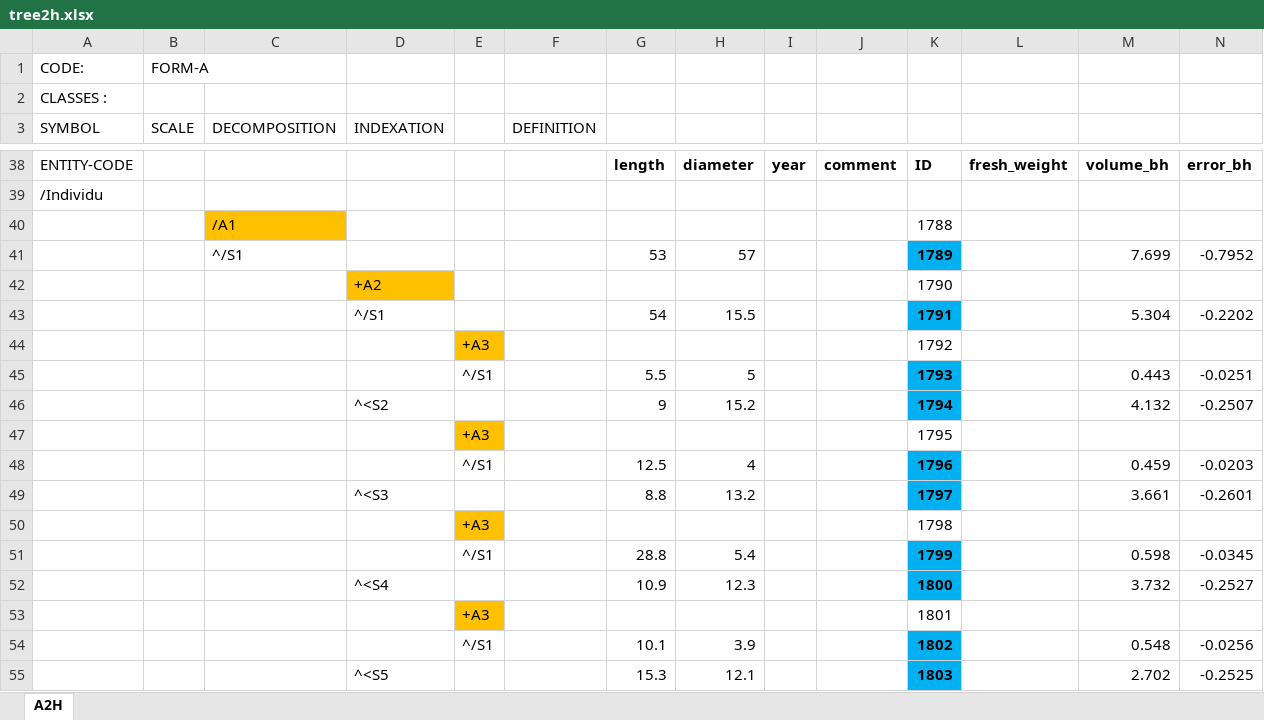
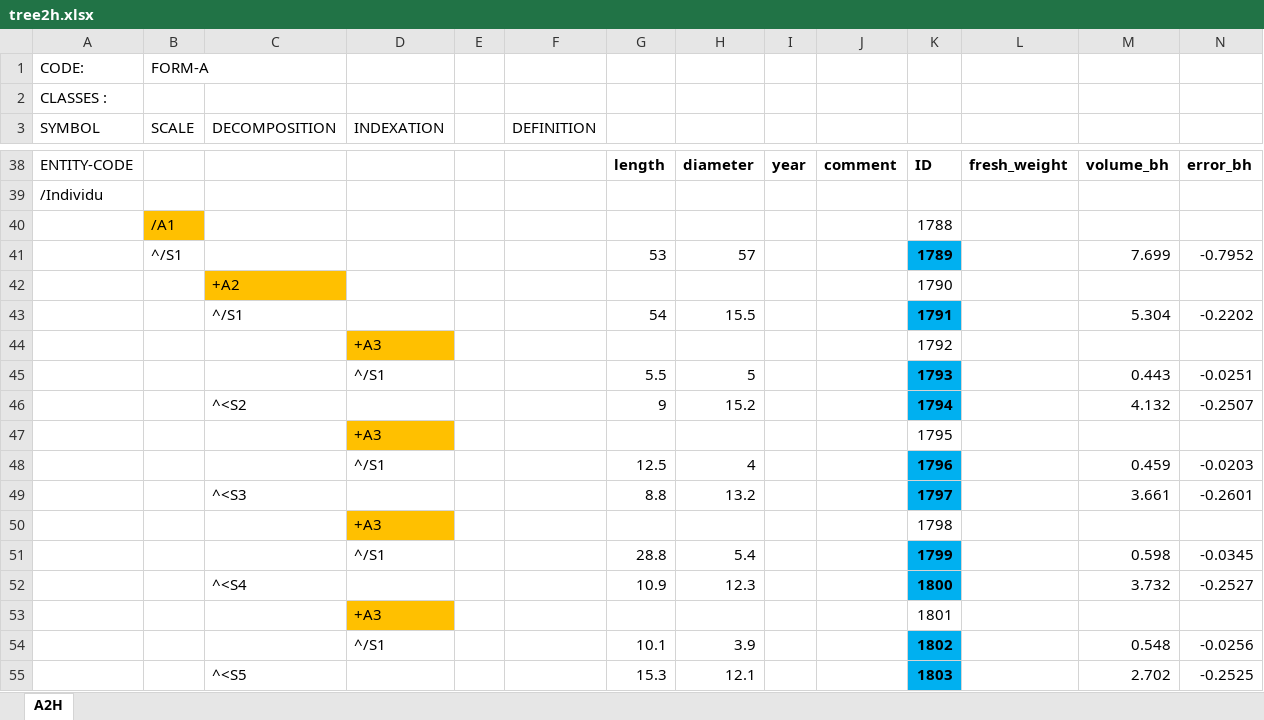
Before and after one commit to VEZY/Walnut_biomass_allometries, an Excel workbook: 0-data/0-raw/tree2h.xlsx, sheet A2H, drawn as a sheet; only a part is shown, gaps mark what is left out; values as stored, in another font and other column widths than the file's, no borders; removed rows and columns are numbered as before the commit, all else as after; rows hold the shown columns only; the diff covers the shown part only; the diff names each change by its address in the sheet, - before the commit and + after, or states it on an @@ line.

```diff
--- a/0-data/0-raw/tree2h.xlsx (sheet A2H)
+++ b/0-data/0-raw/tree2h.xlsx (sheet A2H)
-row 40:  |  | /A1 |  |  |  |  |  |  |  | 1788
+row 40:  | /A1 |  |  |  |  |  |  |  |  | 1788
-B41 (SCALE): (empty)
+B41 (SCALE): ^/S1
-C41 (DECOMPOSITION): ^/S1
+C41 (DECOMPOSITION): (empty)
-row 42:  |  |  | +A2 |  |  |  |  |  |  | 1790
+row 42:  |  | +A2 |  |  |  |  |  |  |  | 1790
-C43 (DECOMPOSITION): (empty)
+C43 (DECOMPOSITION): ^/S1
-D43 (INDEXATION): ^/S1
+D43 (INDEXATION): (empty)
-row 44:  |  |  |  | +A3 |  |  |  |  |  | 1792
+row 44:  |  |  | +A3 |  |  |  |  |  |  | 1792
-D45 (INDEXATION): (empty)
+D45 (INDEXATION): ^/S1
-E45: ^/S1
+E45: (empty)
-C46 (DECOMPOSITION): (empty)
+C46 (DECOMPOSITION): ^<S2
-D46 (INDEXATION): ^<S2
+D46 (INDEXATION): (empty)
-row 47:  |  |  |  | +A3 |  |  |  |  |  | 1795
+row 47:  |  |  | +A3 |  |  |  |  |  |  | 1795
-D48 (INDEXATION): (empty)
+D48 (INDEXATION): ^/S1
-E48: ^/S1
+E48: (empty)
-C49 (DECOMPOSITION): (empty)
+C49 (DECOMPOSITION): ^<S3
-D49 (INDEXATION): ^<S3
+D49 (INDEXATION): (empty)
-row 50:  |  |  |  | +A3 |  |  |  |  |  | 1798
+row 50:  |  |  | +A3 |  |  |  |  |  |  | 1798
-D51 (INDEXATION): (empty)
+D51 (INDEXATION): ^/S1
-E51: ^/S1
+E51: (empty)
-C52 (DECOMPOSITION): (empty)
+C52 (DECOMPOSITION): ^<S4
-D52 (INDEXATION): ^<S4
+D52 (INDEXATION): (empty)
-row 53:  |  |  |  | +A3 |  |  |  |  |  | 1801
+row 53:  |  |  | +A3 |  |  |  |  |  |  | 1801
-D54 (INDEXATION): (empty)
+D54 (INDEXATION): ^/S1
-E54: ^/S1
+E54: (empty)
-C55 (DECOMPOSITION): (empty)
+C55 (DECOMPOSITION): ^<S5
-D55 (INDEXATION): ^<S5
+D55 (INDEXATION): (empty)
```
Also changed, not shown: other rows of this sheet, 0-data/0-raw/tree2c.xlsx, 0-data/0-raw/tree2l.xlsx, 14 other files.
